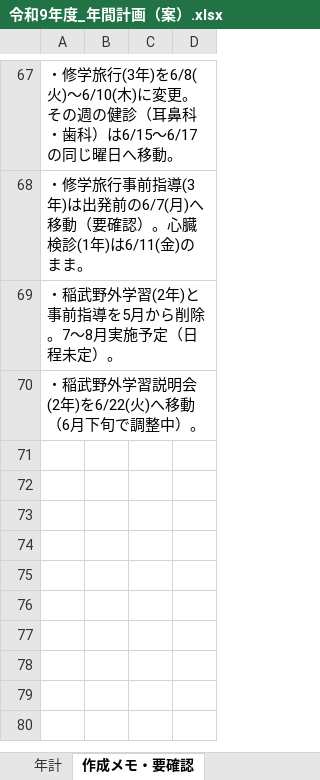
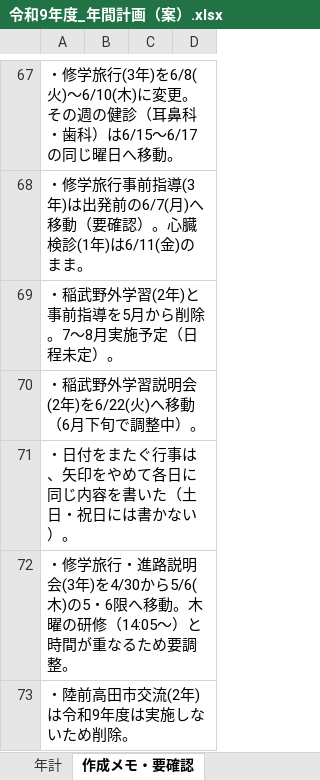
Before and after one commit to nanosa730/update, an Excel workbook: 令和9年度_年間計画（案）.xlsx, sheet 作成メモ・要確認, drawn as a sheet; only a part is shown, gaps mark what is left out; values as stored, in another font and other column widths than the file's, no borders; the diff names each change by its address in the sheet, - before the commit and + after, or states it on an @@ line.

```diff
--- a/令和9年度_年間計画（案）.xlsx (sheet 作成メモ・要確認)
+++ b/令和9年度_年間計画（案）.xlsx (sheet 作成メモ・要確認)
+row 71: ・日付をまたぐ行事は、矢印をやめて各日に同じ内容を書いた（土日・祝日には書かない）。
+row 72: ・修学旅行・進路説明会(3年)を4/30から5/6(木)の5・6限へ移動。木曜の研修（14:05〜）と時間が重なるため要調整。
+row 73: ・陸前高田市交流(2年)は令和9年度は実施しないため削除。
```
Also changed, not shown: sheet 年計, 1 other file.
